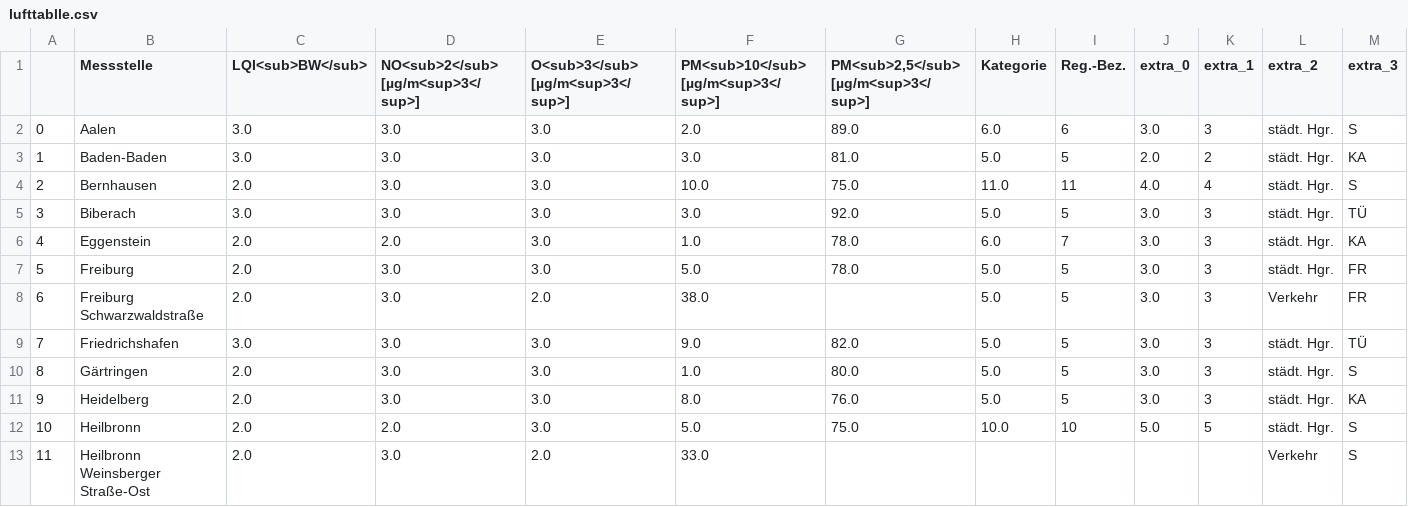
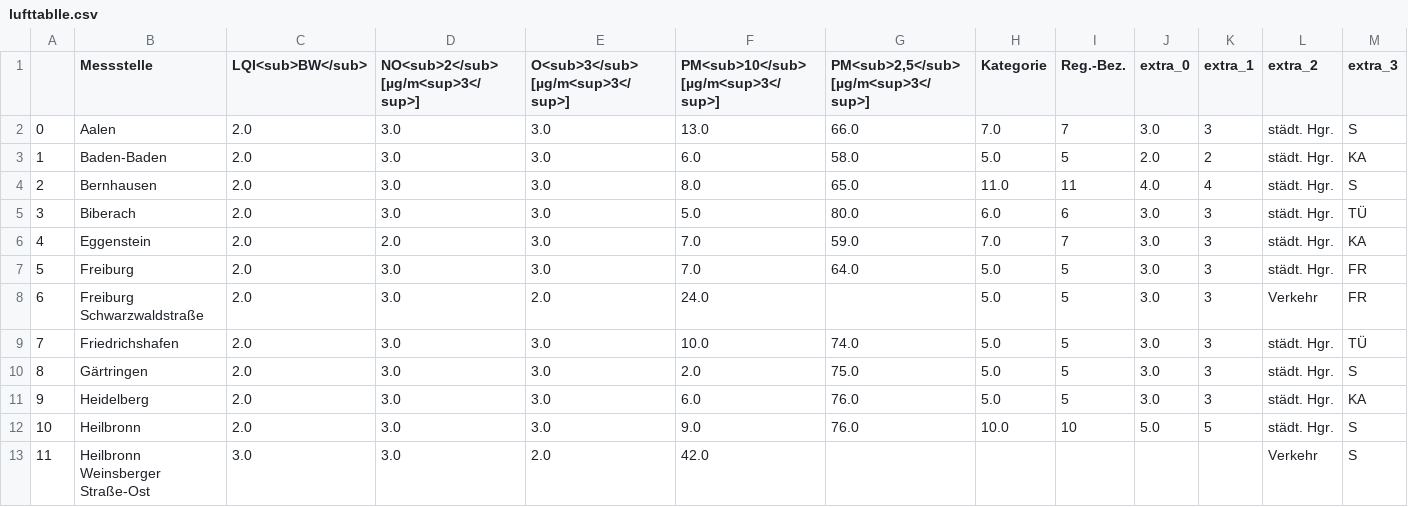
Before and after one commit to Sprossenboxer/feinstaub_bw, a CSV file: lufttablle.csv, drawn as a sheet; only a part is shown; the diff covers the shown part only.

```diff
--- a/lufttablle.csv
+++ b/lufttablle.csv
@@ -1,13 +1,13 @@
 ,Messstelle,LQI<sub>BW</sub>,NO<sub>2</sub> [µg/m<sup>3</sup>],O<sub>3</sub> [µg/m<sup>3</sup>],PM<sub>10</sub> [µg/m<sup>3</sup>],"PM<sub>2,5</sub> [µg/m<sup>3</sup>]",Kategorie,Reg.-Bez.,extra_0,extra_1,extra_2,extra_3
-0,Aalen,3.0,3.0,3.0,2.0,89.0,6.0,6,3.0,3,städt. Hgr.,S
-1,Baden-Baden,3.0,3.0,3.0,3.0,81.0,5.0,5,2.0,2,städt. Hgr.,KA
-2,Bernhausen,2.0,3.0,3.0,10.0,75.0,11.0,11,4.0,4,städt. Hgr.,S
-3,Biberach,3.0,3.0,3.0,3.0,92.0,5.0,5,3.0,3,städt. Hgr.,TÜ
-4,Eggenstein,2.0,2.0,3.0,1.0,78.0,6.0,7,3.0,3,städt. Hgr.,KA
-5,Freiburg,2.0,3.0,3.0,5.0,78.0,5.0,5,3.0,3,städt. Hgr.,FR
-6,Freiburg Schwarzwaldstraße,2.0,3.0,2.0,38.0,,5.0,5,3.0,3,Verkehr,FR
-7,Friedrichshafen,3.0,3.0,3.0,9.0,82.0,5.0,5,3.0,3,städt. Hgr.,TÜ
-8,Gärtringen,2.0,3.0,3.0,1.0,80.0,5.0,5,3.0,3,städt. Hgr.,S
-9,Heidelberg,2.0,3.0,3.0,8.0,76.0,5.0,5,3.0,3,städt. Hgr.,KA
-10,Heilbronn,2.0,2.0,3.0,5.0,75.0,10.0,10,5.0,5,städt. Hgr.,S
-11,Heilbronn Weinsberger Straße-Ost,2.0,3.0,2.0,33.0,,,,,,Verkehr,S
+0,Aalen,2.0,3.0,3.0,13.0,66.0,7.0,7,3.0,3,städt. Hgr.,S
+1,Baden-Baden,2.0,3.0,3.0,6.0,58.0,5.0,5,2.0,2,städt. Hgr.,KA
+2,Bernhausen,2.0,3.0,3.0,8.0,65.0,11.0,11,4.0,4,städt. Hgr.,S
+3,Biberach,2.0,3.0,3.0,5.0,80.0,6.0,6,3.0,3,städt. Hgr.,TÜ
+4,Eggenstein,2.0,2.0,3.0,7.0,59.0,7.0,7,3.0,3,städt. Hgr.,KA
+5,Freiburg,2.0,3.0,3.0,7.0,64.0,5.0,5,3.0,3,städt. Hgr.,FR
+6,Freiburg Schwarzwaldstraße,2.0,3.0,2.0,24.0,,5.0,5,3.0,3,Verkehr,FR
+7,Friedrichshafen,2.0,3.0,3.0,10.0,74.0,5.0,5,3.0,3,städt. Hgr.,TÜ
+8,Gärtringen,2.0,3.0,3.0,2.0,75.0,5.0,5,3.0,3,städt. Hgr.,S
+9,Heidelberg,2.0,3.0,3.0,6.0,76.0,5.0,5,3.0,3,städt. Hgr.,KA
+10,Heilbronn,2.0,3.0,3.0,9.0,76.0,10.0,10,5.0,5,städt. Hgr.,S
+11,Heilbronn Weinsberger Straße-Ost,3.0,3.0,2.0,42.0,,,,,,Verkehr,S
```
Also changed, not shown: 56 edited cells elsewhere in this file.
